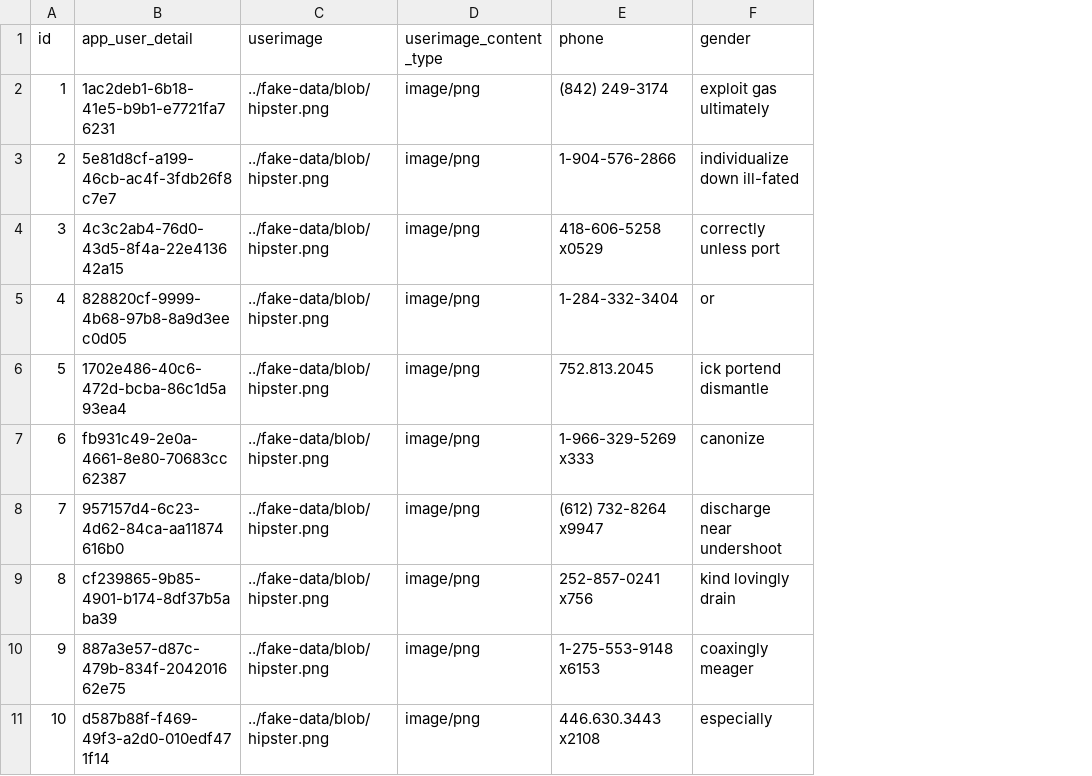
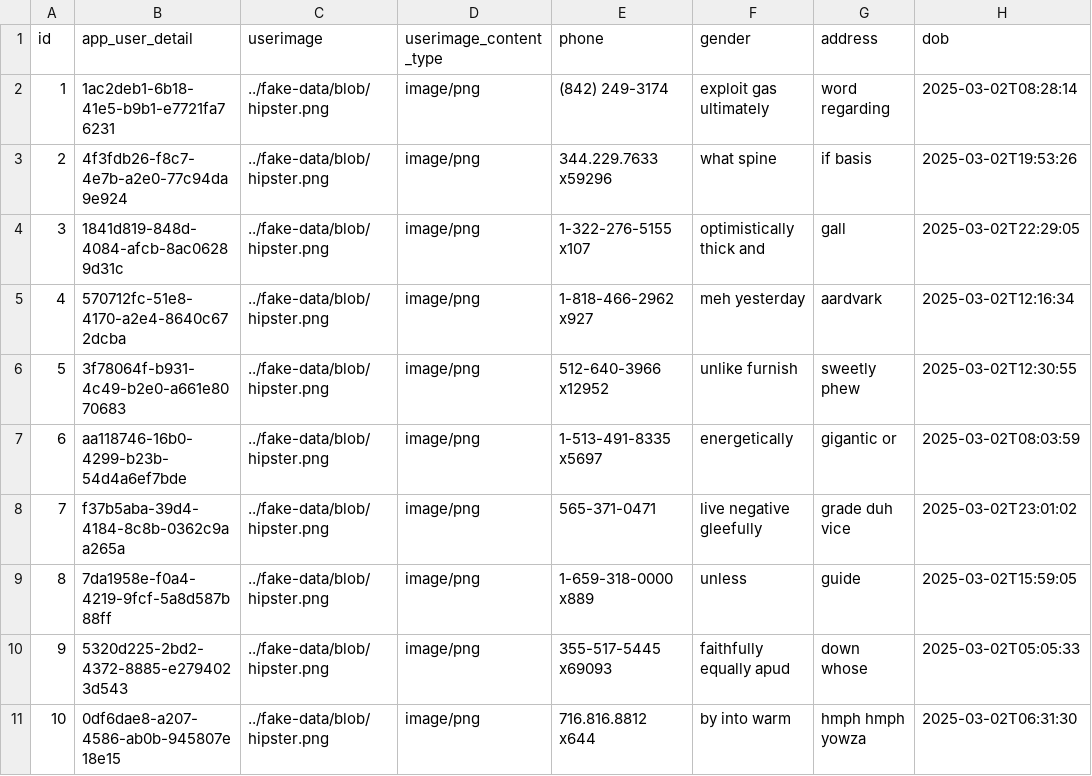
Before and after one commit to CaoHieu151515/StripBE, a CSV file: src/main/resources/config/liquibase/fake-data/user_detail.csv, drawn as a sheet; the diff names each change by its address in the sheet, - before the commit and + after, or states it on an @@ line.

Commit message:
update_userDetails

```diff
--- a/src/main/resources/config/liquibase/fake-data/user_detail.csv
+++ b/src/main/resources/config/liquibase/fake-data/user_detail.csv
+column G (address), rows 2-11: word regarding | if basis | gall | aardvark | sweetly phew | gigantic or | grade duh vice | guide | down whose | hmph hmph yowza
+column H (dob), rows 2-11: 2025-03-02T08:28:14 | 2025-03-02T19:53:26 | 2025-03-02T22:29:05 | 2025-03-02T12:16:34 | 2025-03-02T12:30:55 | 2025-03-02T08:03:59 | 2025-03-02T23:01:02 | 2025-03-02T15:59:05 | 2025-03-02T05:05:33 | 2025-03-02T06:31:30
-B3 (app_user_detail): 5e81d8cf-a199-46cb-ac4f-3fdb26f8c7e7
+B3 (app_user_detail): 4f3fdb26-f8c7-4e7b-a2e0-77c94da9e924
-E3 (phone): 1-904-576-2866
+E3 (phone): 344.229.7633 x59296
-F3 (gender): individualize down ill-fated
+F3 (gender): what spine
-B4 (app_user_detail): 4c3c2ab4-76d0-43d5-8f4a-22e413642a15
+B4 (app_user_detail): 1841d819-848d-4084-afcb-8ac06289d31c
-E4 (phone): 418-606-5258 x0529
+E4 (phone): 1-322-276-5155 x107
-F4 (gender): correctly unless port
+F4 (gender): optimistically thick and
-B5 (app_user_detail): 828820cf-9999-4b68-97b8-8a9d3eec0d05
+B5 (app_user_detail): 570712fc-51e8-4170-a2e4-8640c672dcba
-E5 (phone): 1-284-332-3404
+E5 (phone): 1-818-466-2962 x927
-F5 (gender): or
+F5 (gender): meh yesterday
-B6 (app_user_detail): 1702e486-40c6-472d-bcba-86c1d5a93ea4
+B6 (app_user_detail): 3f78064f-b931-4c49-b2e0-a661e8070683
-E6 (phone): 752.813.2045
+E6 (phone): 512-640-3966 x12952
-F6 (gender): ick portend dismantle
+F6 (gender): unlike furnish
-B7 (app_user_detail): fb931c49-2e0a-4661-8e80-70683cc62387
+B7 (app_user_detail): aa118746-16b0-4299-b23b-54d4a6ef7bde
-E7 (phone): 1-966-329-5269 x333
+E7 (phone): 1-513-491-8335 x5697
-F7 (gender): canonize
+F7 (gender): energetically
-B8 (app_user_detail): 957157d4-6c23-4d62-84ca-aa11874616b0
+B8 (app_user_detail): f37b5aba-39d4-4184-8c8b-0362c9aa265a
-E8 (phone): (612) 732-8264 x9947
+E8 (phone): 565-371-0471
-F8 (gender): discharge near undershoot
+F8 (gender): live negative gleefully
-B9 (app_user_detail): cf239865-9b85-4901-b174-8df37b5aba39
+B9 (app_user_detail): 7da1958e-f0a4-4219-9fcf-5a8d587b88ff
-E9 (phone): 252-857-0241 x756
+E9 (phone): 1-659-318-0000 x889
-F9 (gender): kind lovingly drain
+F9 (gender): unless
-B10 (app_user_detail): 887a3e57-d87c-479b-834f-204201662e75
+B10 (app_user_detail): 5320d225-2bd2-4372-8885-e2794023d543
-E10 (phone): 1-275-553-9148 x6153
+E10 (phone): 355-517-5445 x69093
-F10 (gender): coaxingly meager
+F10 (gender): faithfully equally apud
-B11 (app_user_detail): d587b88f-f469-49f3-a2d0-010edf471f14
+B11 (app_user_detail): 0df6dae8-a207-4586-ab0b-945807e18e15
-E11 (phone): 446.630.3443 x2108
+E11 (phone): 716.816.8812 x644
-F11 (gender): especially
+F11 (gender): by into warm
```
Also changed, not shown: 29 other files.
